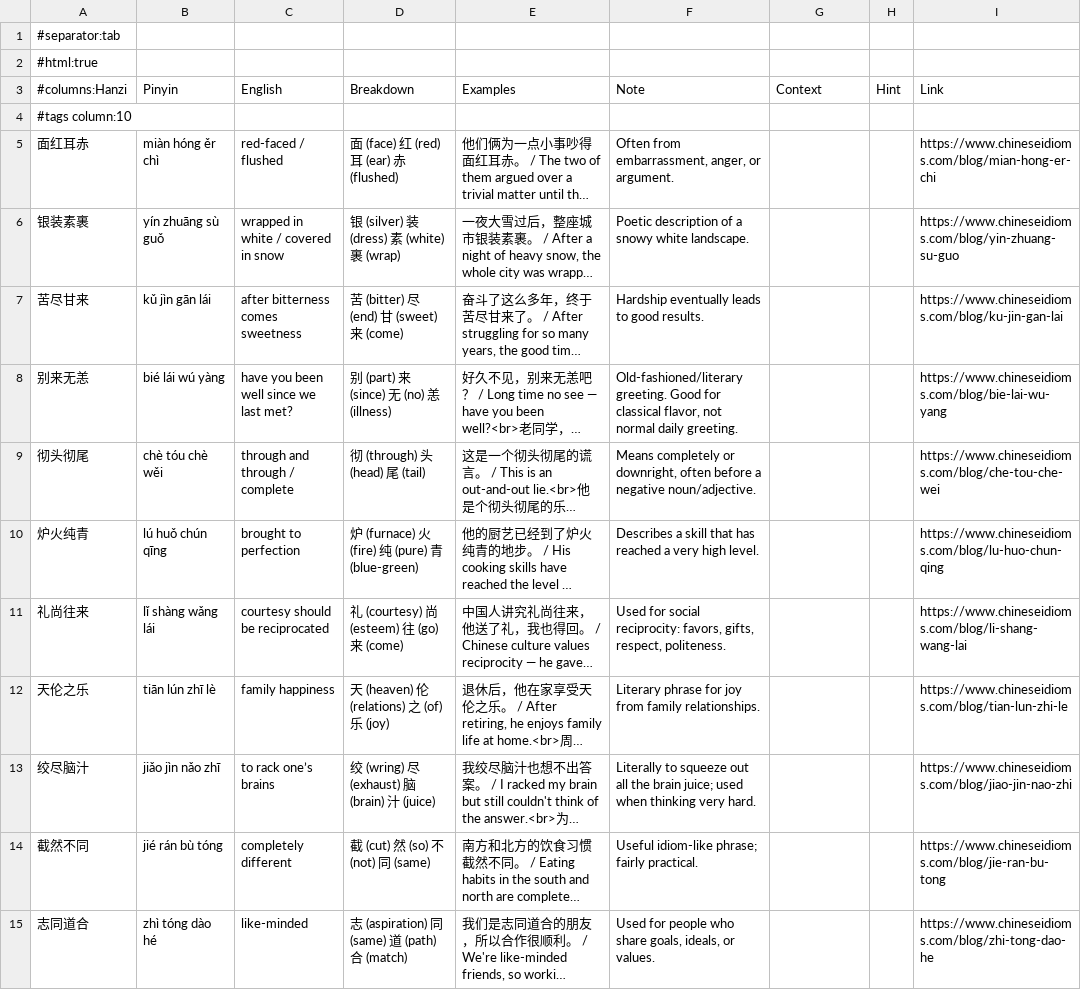
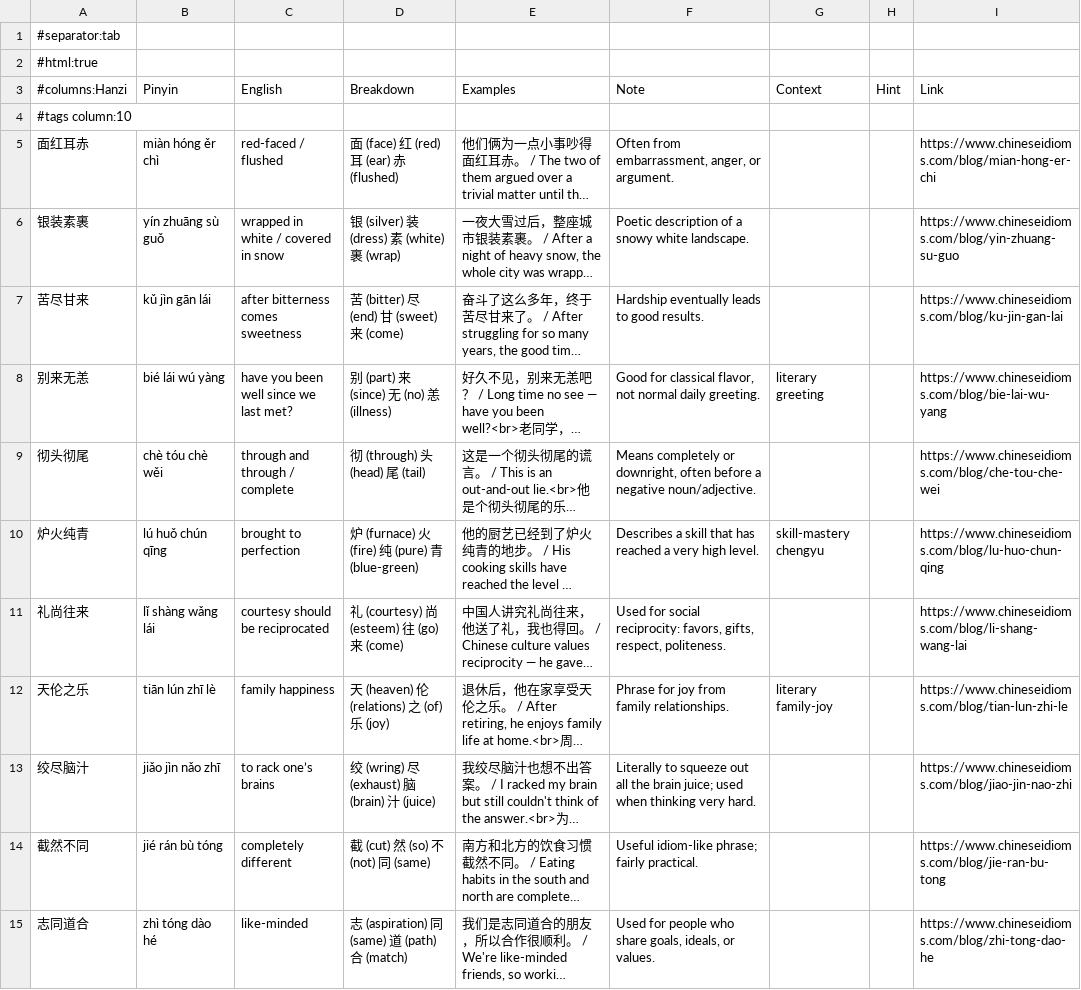
Before and after one commit to Hissal/anki-decks, a TSV file: Chinese_Idioms_Proverbs_Classical.tsv, drawn as a sheet; only a part is shown; long unchanged cells end in …; the diff covers the shown part only; the diff names each change by its address in the sheet, - before the commit and + after, or states it on an @@ line.

```diff
--- a/Chinese_Idioms_Proverbs_Classical.tsv
+++ b/Chinese_Idioms_Proverbs_Classical.tsv
-F8 (Note): Old-fashioned/literary greeting. Good for…
+F8 (Note): Good for…
-G8 (Context): (empty)
+G8 (Context): literary greeting
-G10 (Context): (empty)
+G10 (Context): skill-mastery chengyu
-F12 (Note): Literary phrase for joy…
+F12 (Note): Phrase for joy…
-G12 (Context): (empty)
+G12 (Context): literary family-joy
```
Also changed, not shown: 15 edited cells elsewhere in this file.
